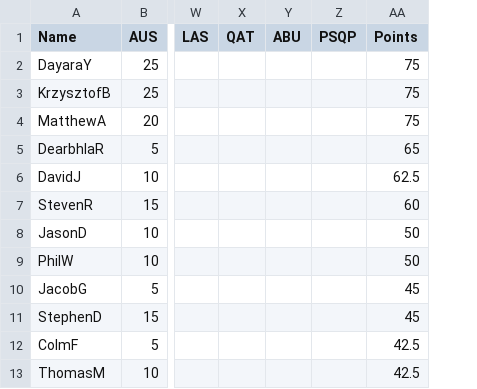
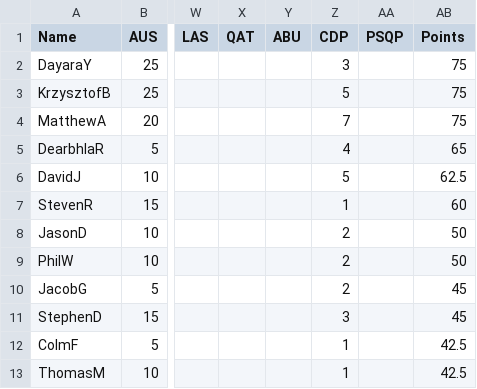
Before and after one commit to PhilipWoulfe/PhilipWoulfe.github.io, a CSV file: Leaderboard.csv, drawn as a sheet; only a part is shown, gaps mark what is left out; the diff names each change by its address in the sheet, - before the commit and + after, or states it on an @@ line.

Commit message:
Adding correct driver postion count as per rule 6 to establish an order where two or more players are tied on points. This counts number of 1sts, 2nds, 3rds that a player guesses correctly. If two drivers are tied in WDC, FIA compare number of 1sts, then 2nds, etc. This is probably the most descriptive commit message I have ever added and nobody will ever read it.

```diff
--- a/Leaderboard.csv
+++ b/Leaderboard.csv
+column Z (CDP), rows 2-13: 3 | 5 | 7 | 4 | 5 | 1 | 2 | 2 | 2 | 3 | 1 | 1
```
Also changed, not shown: 1 other file.
